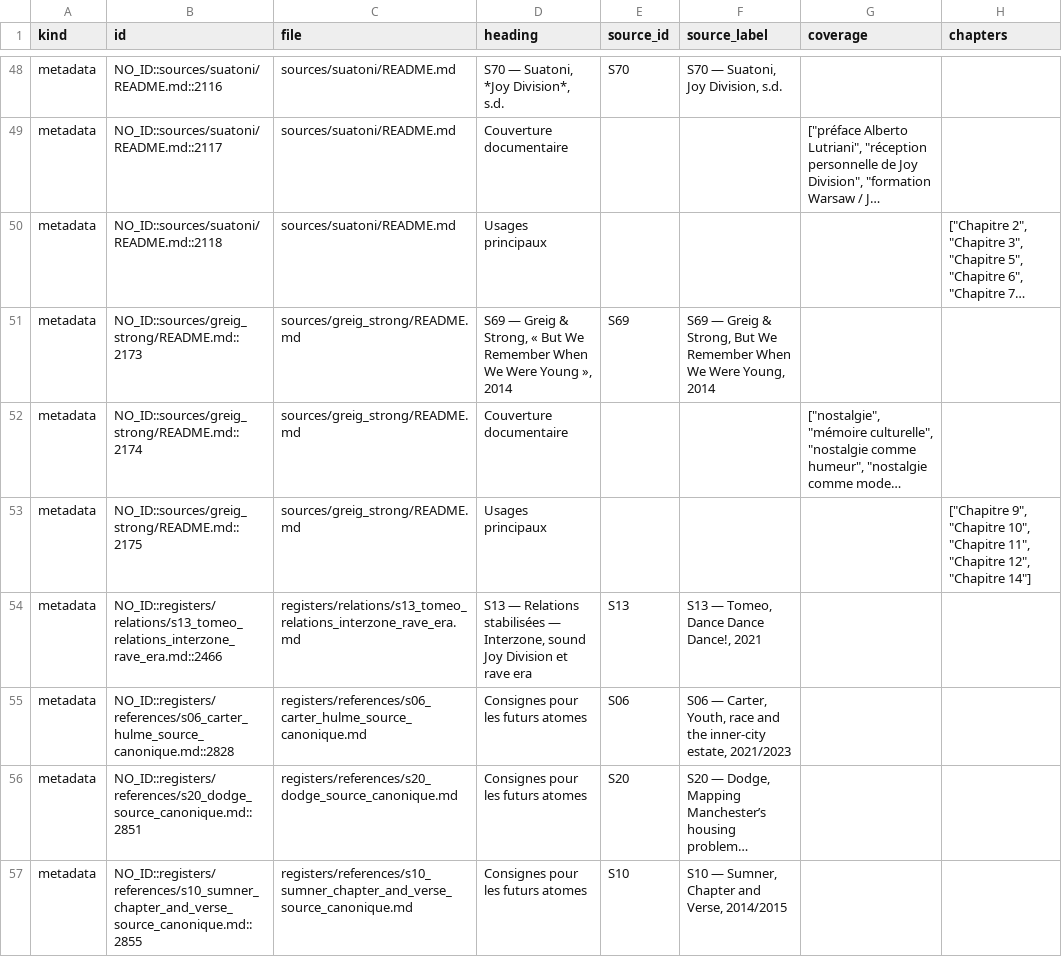
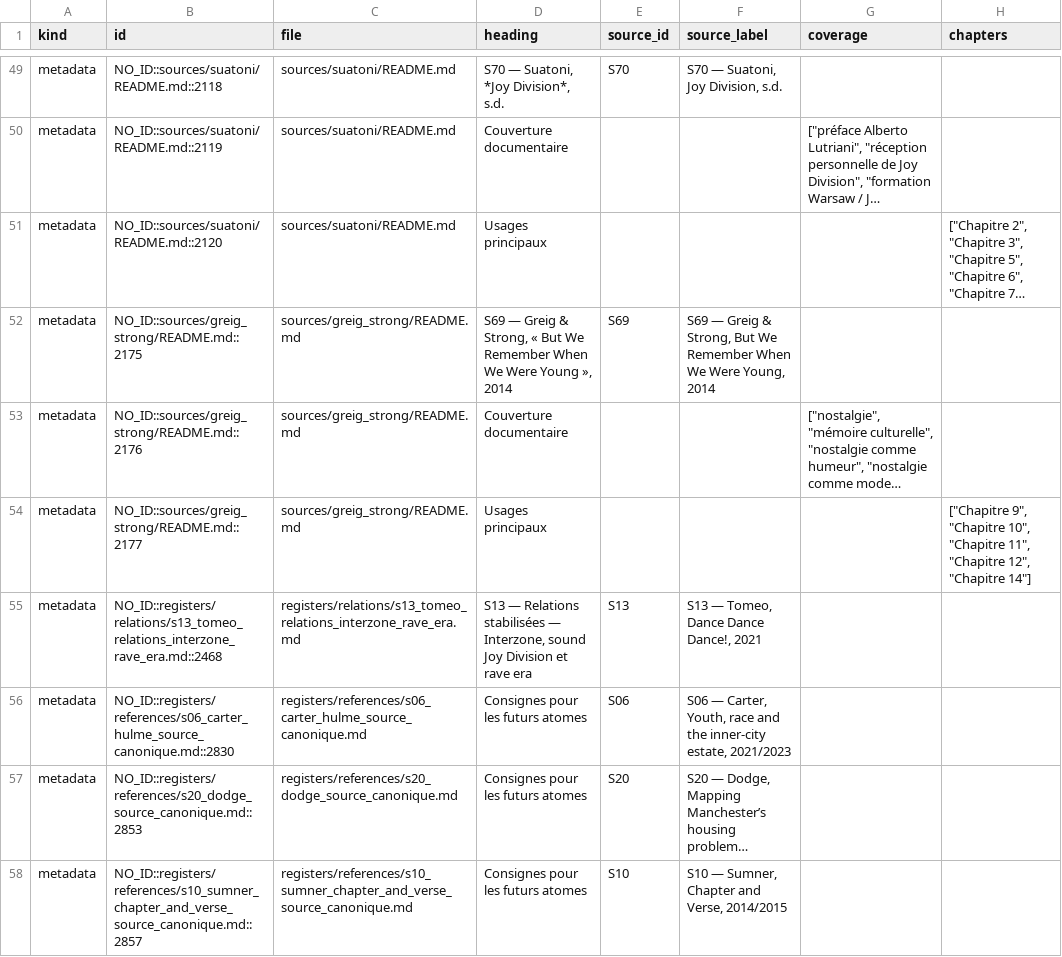
Before and after one commit to AdminQuest/joy-division-ai-writing-studio, a CSV file: exports/generated/metadata.csv, drawn as a sheet; only a part is shown, gaps mark what is left out; long unchanged cells end in …; addresses are those after the commit; the diff covers the shown part only; the diff names each change by its address in the sheet, - before the commit and + after, or states it on an @@ line.

```diff
--- a/exports/generated/metadata.csv
+++ b/exports/generated/metadata.csv
-B49 (id): NO_ID::sources/suatoni/README.md::2116
+B49 (id): NO_ID::sources/suatoni/README.md::2118
-B50 (id): NO_ID::sources/suatoni/README.md::2117
+B50 (id): NO_ID::sources/suatoni/README.md::2119
-B51 (id): NO_ID::sources/suatoni/README.md::2118
+B51 (id): NO_ID::sources/suatoni/README.md::2120
-B52 (id): NO_ID::sources/greig_strong/README.md::2173
+B52 (id): NO_ID::sources/greig_strong/README.md::2175
-B53 (id): NO_ID::sources/greig_strong/README.md::2174
+B53 (id): NO_ID::sources/greig_strong/README.md::2176
-B54 (id): NO_ID::sources/greig_strong/README.md::2175
+B54 (id): NO_ID::sources/greig_strong/README.md::2177
-B55 (id): NO_ID::registers/relations/s13_tomeo_relations_interzone_rave_era.md::2466
+B55 (id): NO_ID::registers/relations/s13_tomeo_relations_interzone_rave_era.md::2468
-B56 (id): NO_ID::registers/references/s06_carter_hulme_source_canonique.md::2828
+B56 (id): NO_ID::registers/references/s06_carter_hulme_source_canonique.md::2830
-B57 (id): NO_ID::registers/references/s20_dodge_source_canonique.md::2851
+B57 (id): NO_ID::registers/references/s20_dodge_source_canonique.md::2853
-B58 (id): NO_ID::registers/references/s10_sumner_chapter_and_verse_source_canonique.md::2855
+B58 (id): NO_ID::registers/references/s10_sumner_chapter_and_verse_source_canonique.md::2857
```
Also changed, not shown: 2 added rows and 34 edited cells elsewhere in this file, exports/generated/quotes.csv, exports/generated/songs.csv, 17 other files.
